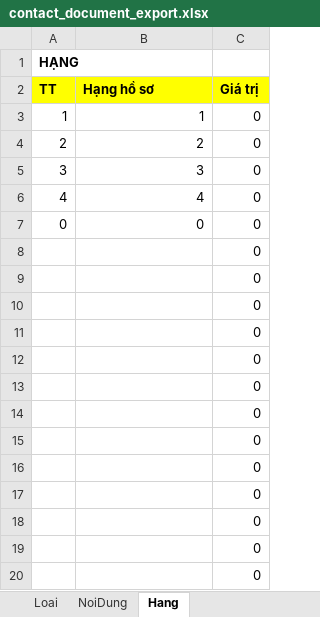
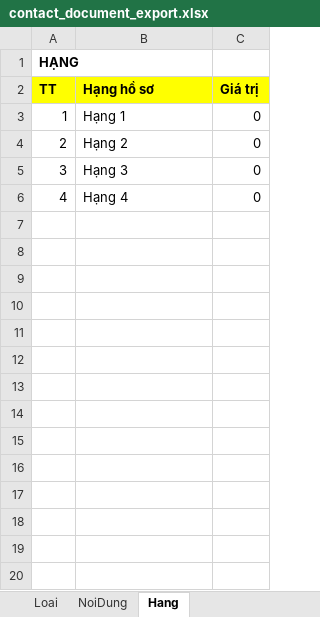
Before and after one commit to szen7dev/trixgo-cbs-micro, an Excel workbook: files/templates/excels/contact_document_export.xlsx, sheet Hang, drawn as a sheet; only a part is shown; values as stored, in another font and other column widths than the file's, no borders; the diff covers the shown part only; the diff names each change by its address in the sheet, - before the commit and + after, or states it on an @@ line.

```diff
--- a/files/templates/excels/contact_document_export.xlsx (sheet Hang)
+++ b/files/templates/excels/contact_document_export.xlsx (sheet Hang)
-B3 (Hạng hồ sơ): 1
+B3 (Hạng hồ sơ): Hạng 1
-B3:B6 alignment: right
+B3:B6 alignment: left
-B4 (Hạng hồ sơ): 2
+B4 (Hạng hồ sơ): Hạng 2
-B5 (Hạng hồ sơ): 3
+B5 (Hạng hồ sơ): Hạng 3
-B6 (Hạng hồ sơ): 4
+B6 (Hạng hồ sơ): Hạng 4
-row 7: 0 | 0 | 0
-row 8:  |  | 0
-row 9:  |  | 0
-row 10:  |  | 0
-row 11:  |  | 0
-row 12:  |  | 0
-row 13:  |  | 0
-row 14:  |  | 0
-row 15:  |  | 0
-row 16:  |  | 0
-row 17:  |  | 0
-row 18:  |  | 0
-row 19:  |  | 0
-row 20:  |  | 0
```
Also changed, not shown: 30 removed rows elsewhere in this sheet, files/templates/excels/contact_export.xlsx, 3 other files.
